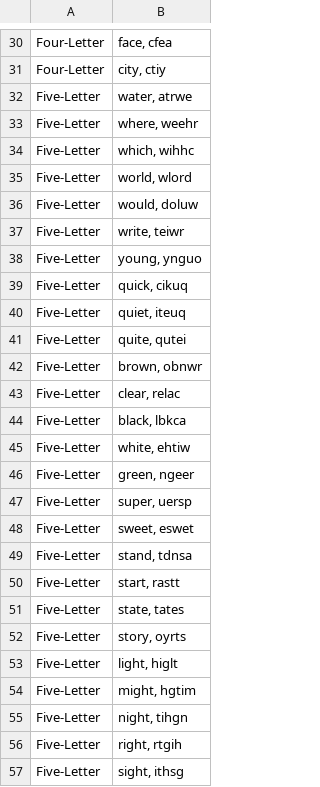
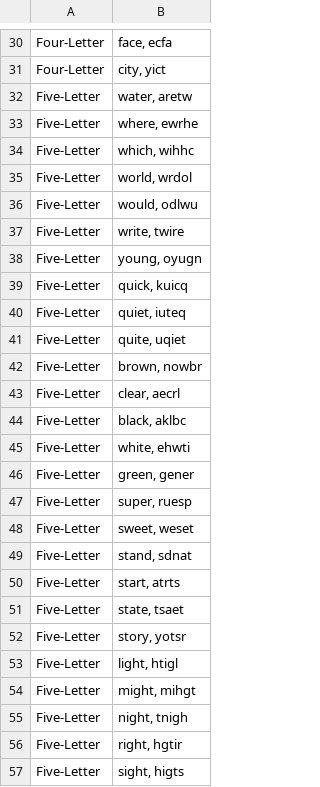
Before and after one commit to lynde-m-folsom/Anag_Stats, a CSV file: anag_stats_/Making Anagrams/group_2_word_pairs.csv, drawn as a sheet; only a part is shown, gaps mark what is left out; the diff covers the shown part only; the diff names each change by its address in the sheet, - before the commit and + after, or states it on an @@ line.

Commit message:
Success! Ready to pilot with 2 adjustments needed in experiment.js file.
We have the right number of trials, the right number of anagrams and the proper functionality with the setRun store as well as proper identification of the correct anagram by the ID which is gonna make analysis easier.
	modified:   .DS_Store
	modified:   anag_stats_/Making Anagrams/group_1_word_pairs.csv
	modified:   anag_stats_/Making Anagrams/group_2_word_pairs.csv
	modified:   anag_stats_/Making Anagrams/group_3_word_pairs.csv
	modified:   anag_stats_/Making Anagrams/group_4_word_pairs.csv
	modified:   anag_stats_/Making Anagrams/making_anagrams.ipynb
	modified:   anag_stats_/Making Anagrams/stimuli.js
	new file:   anag_stats_/Making Anagrams/updated_stimuli.js

```diff
--- a/anag_stats_/Making Anagrams/group_2_word_pairs.csv
+++ b/anag_stats_/Making Anagrams/group_2_word_pairs.csv
-B30: face, cfea
+B30: face, ecfa
-B31: city, ctiy
+B31: city, yict
-B32: water, atrwe
+B32: water, aretw
-B33: where, weehr
+B33: where, ewrhe
-B35: world, wlord
+B35: world, wrdol
-B36: would, doluw
+B36: would, odlwu
-B37: write, teiwr
+B37: write, twire
-B38: young, ynguo
+B38: young, oyugn
-B39: quick, cikuq
+B39: quick, kuicq
-B40: quiet, iteuq
+B40: quiet, iuteq
-B41: quite, qutei
+B41: quite, uqiet
-B42: brown, obnwr
+B42: brown, nowbr
-B43: clear, relac
+B43: clear, aecrl
-B44: black, lbkca
+B44: black, aklbc
-B45: white, ehtiw
+B45: white, ehwti
-B46: green, ngeer
+B46: green, gener
-B47: super, uersp
+B47: super, ruesp
-B48: sweet, eswet
+B48: sweet, weset
-B49: stand, tdnsa
+B49: stand, sdnat
-B50: start, rastt
+B50: start, atrts
-B51: state, tates
+B51: state, tsaet
-B52: story, oyrts
+B52: story, yotsr
-B53: light, higlt
+B53: light, htigl
-B54: might, hgtim
+B54: might, mihgt
-B55: night, tihgn
+B55: night, tnigh
-B56: right, rtgih
+B56: right, hgtir
-B57: sight, ithsg
+B57: sight, higts
```
Also changed, not shown: 61 edited cells elsewhere in this file, anag_stats_/Making Anagrams/group_1_word_pairs.csv, anag_stats_/Making Anagrams/group_3_word_pairs.csv, 4 other files.
